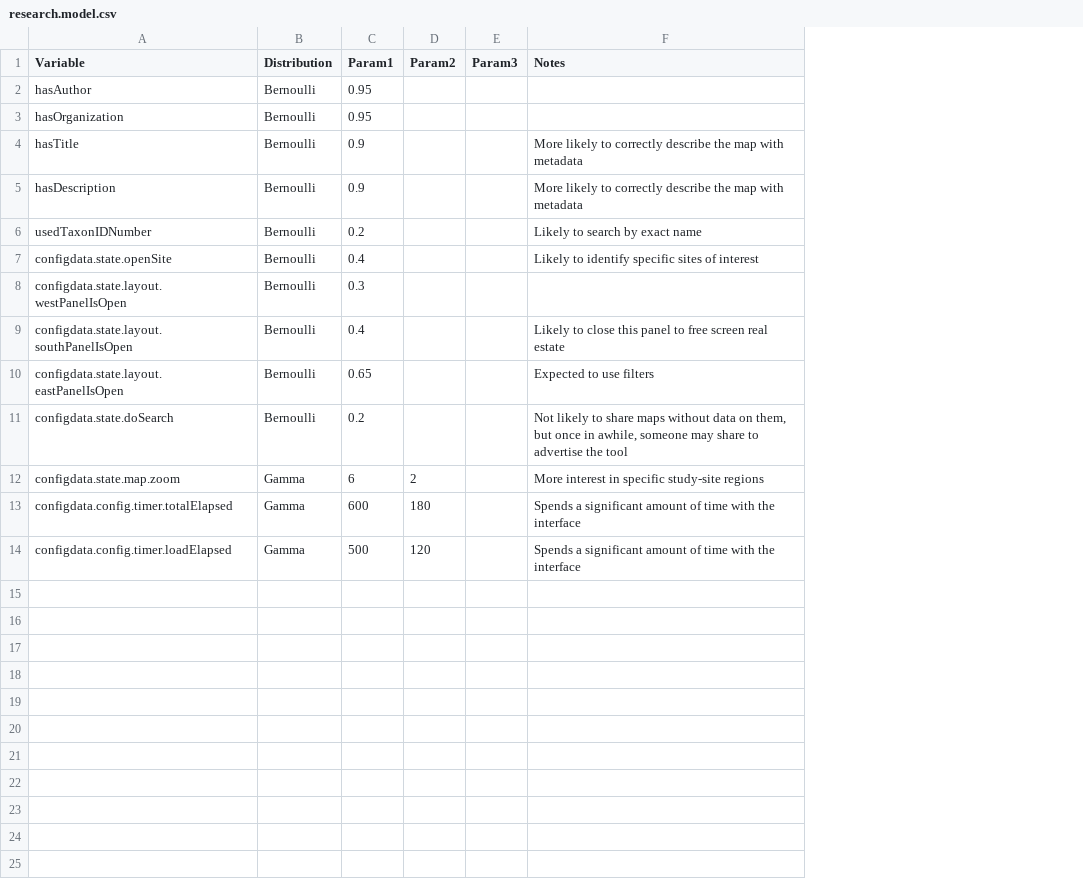
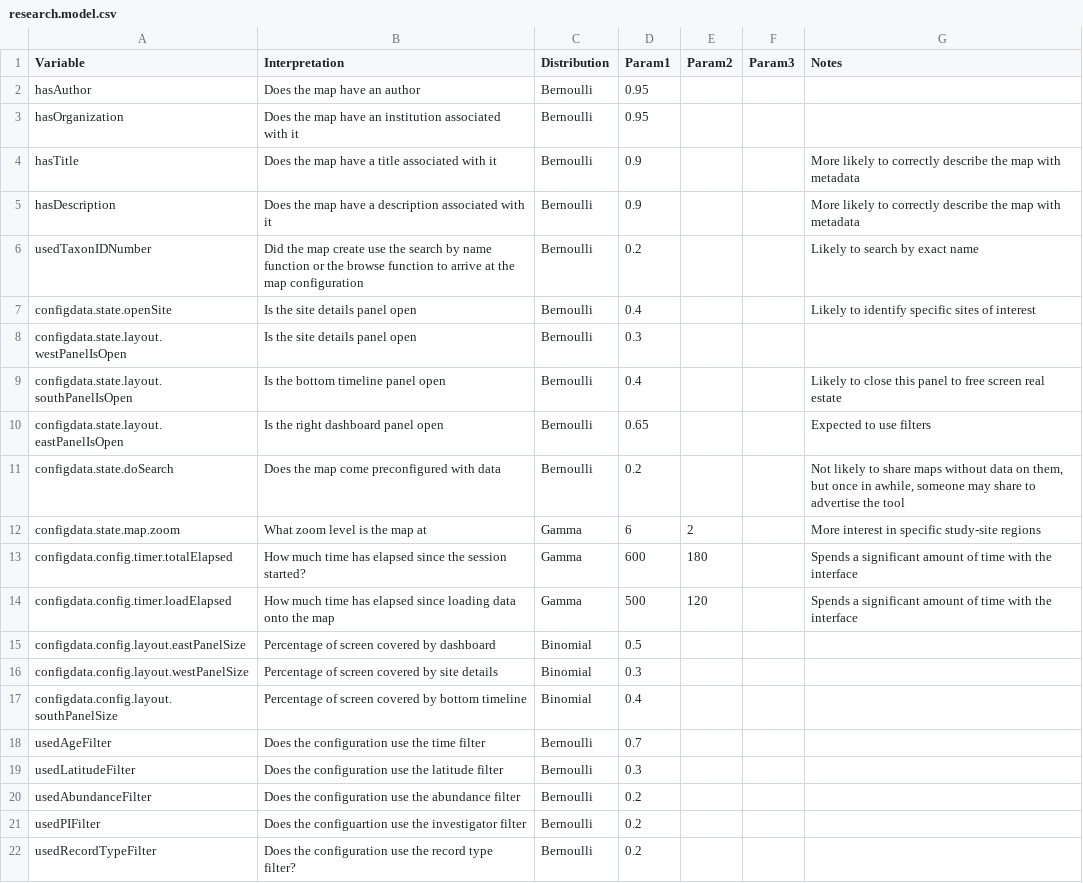
Before and after one commit to scottsfarley93/geog970_eval, a CSV file: models/research.model.csv, drawn as a sheet; the diff names each change by its address in the sheet, - before the commit and + after, or states it on an @@ line.

Commit message:
Started writing

```diff
--- a/models/research.model.csv
+++ b/models/research.model.csv
+column B (Interpretation), rows 2-14: Does the map have an author | Does the map have an institution associated with it | Does the map have a title associated with it | Does the map have a description associated with it | Did the map create use the search by name function or the browse function to arrive at the map configuration | Is the site details panel open | Is the site details panel open | Is the bottom timeline panel open | Is the right dashboard panel open | Does the map come preconfigured with data | What zoom level is the map at | How much time has elapsed since the session started? | How much time has elapsed since loading data onto the map
+row 15: configdata.config.layout.eastPanelSize | Percentage of screen covered by dashboard | Binomial | 0.5
+row 16: configdata.config.layout.westPanelSize | Percentage of screen covered by site details | Binomial | 0.3
+row 17: configdata.config.layout.southPanelSize | Percentage of screen covered by bottom timeline | Binomial | 0.4
+row 18: usedAgeFilter | Does the configuration use the time filter | Bernoulli | 0.7
+row 19: usedLatitudeFilter | Does the configuration use the latitude filter | Bernoulli | 0.3
+row 20: usedAbundanceFilter | Does the configuration use the abundance filter | Bernoulli | 0.2
+row 21: usedPIFilter | Does the configuartion use the investigator filter | Bernoulli | 0.2
+row 22: usedRecordTypeFilter | Does the configuration use the record type filter? | Bernoulli | 0.2
```
Also changed, not shown: models/student.model.csv, 16 other files.
